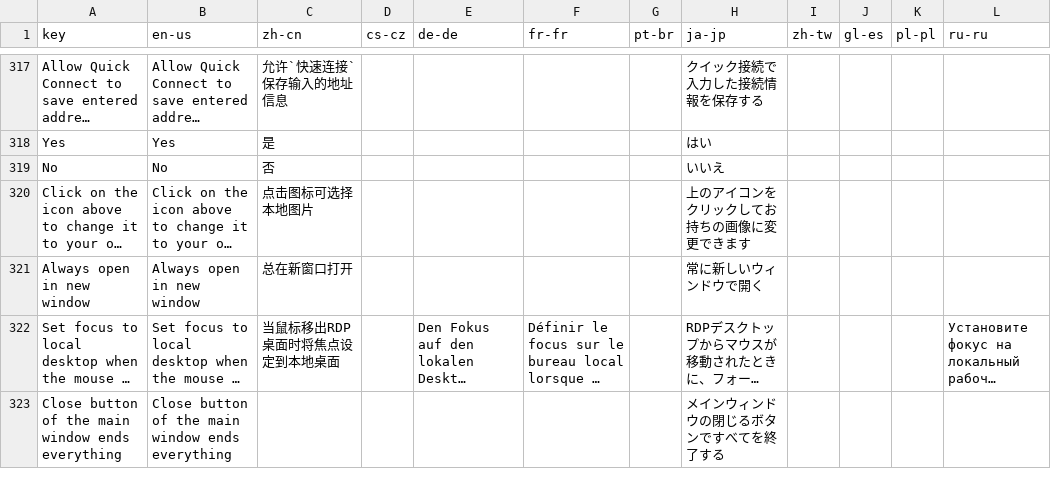
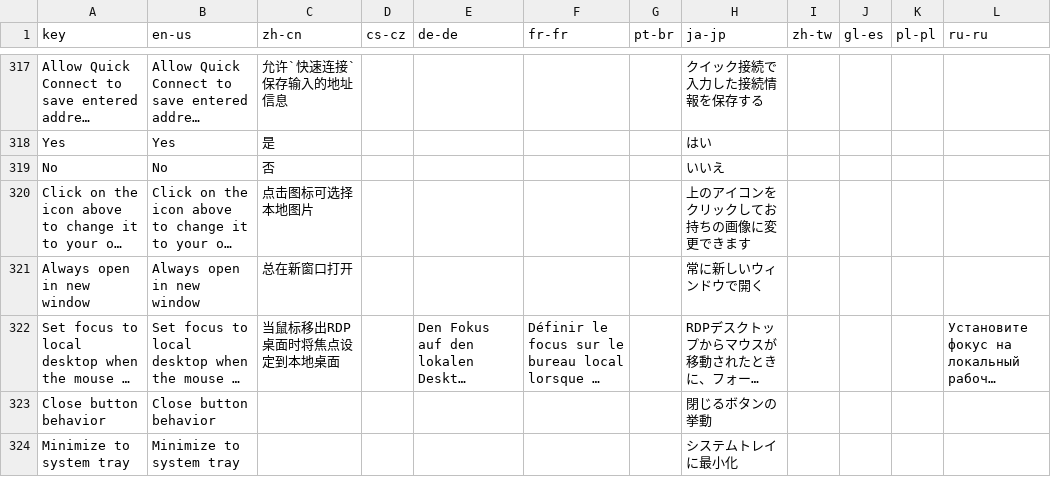
Before and after one commit to 1Remote/1Remote, a CSV file: Ui/Resources/Languages/glossary.csv, drawn as a sheet; only a part is shown, gaps mark what is left out; long unchanged cells end in …; removed rows and columns are numbered as before the commit, all else as after; the diff names each change by its address in the sheet, - before the commit and + after, or states it on an @@ line.

```diff
--- a/Ui/Resources/Languages/glossary.csv
+++ b/Ui/Resources/Languages/glossary.csv
-row 323: Close button of the main window ends everything | Close button of the main window ends everything |  |  |  |  |  | メインウィンドウの閉じるボタンですべてを終了する
+row 323: Close button behavior | Close button behavior |  |  |  |  |  | 閉じるボタンの挙動
+row 324: Minimize to system tray | Minimize to system tray |  |  |  |  |  | システムトレイに最小化
```
Also changed, not shown: Ui/Resources/Languages/glossary_translated_by_google.csv, 15 other files.
